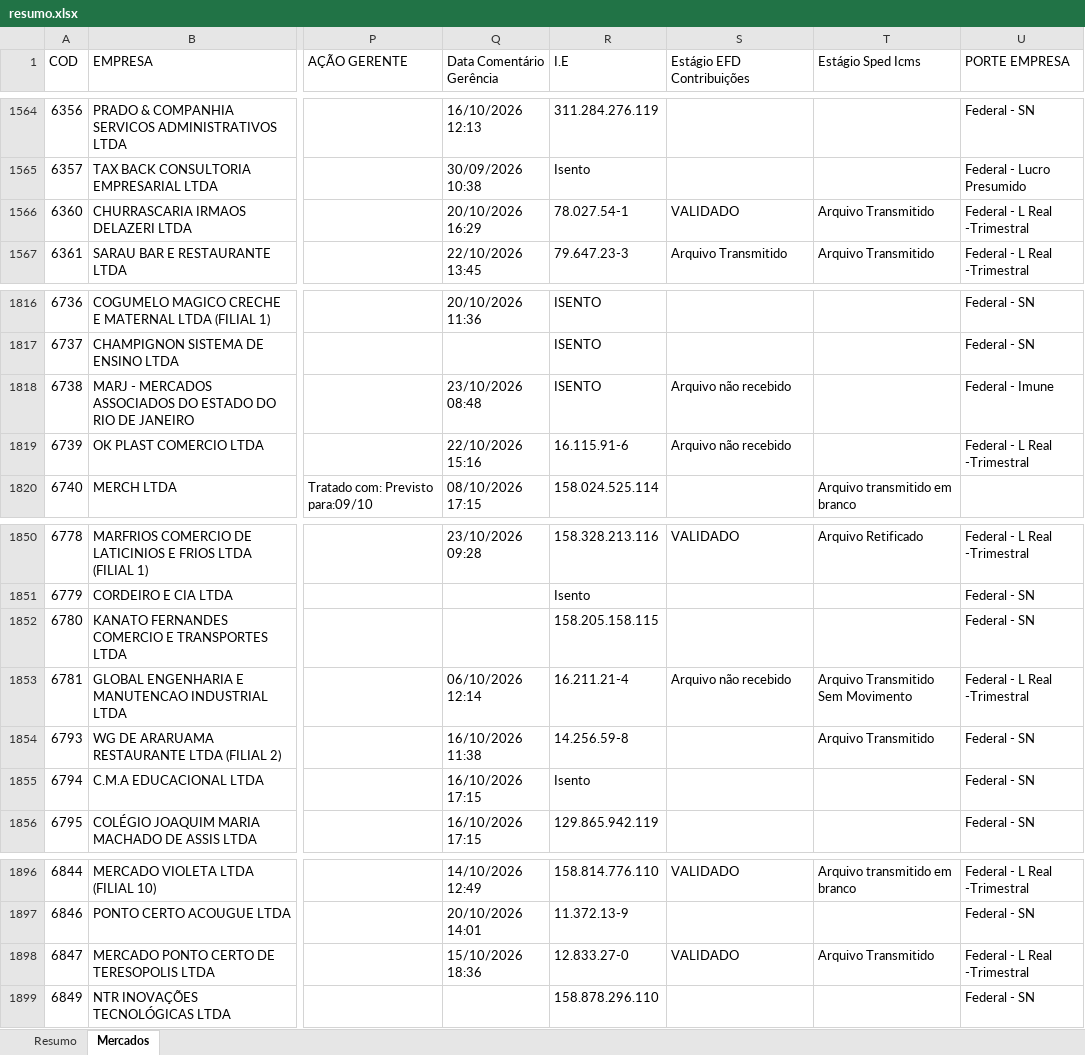
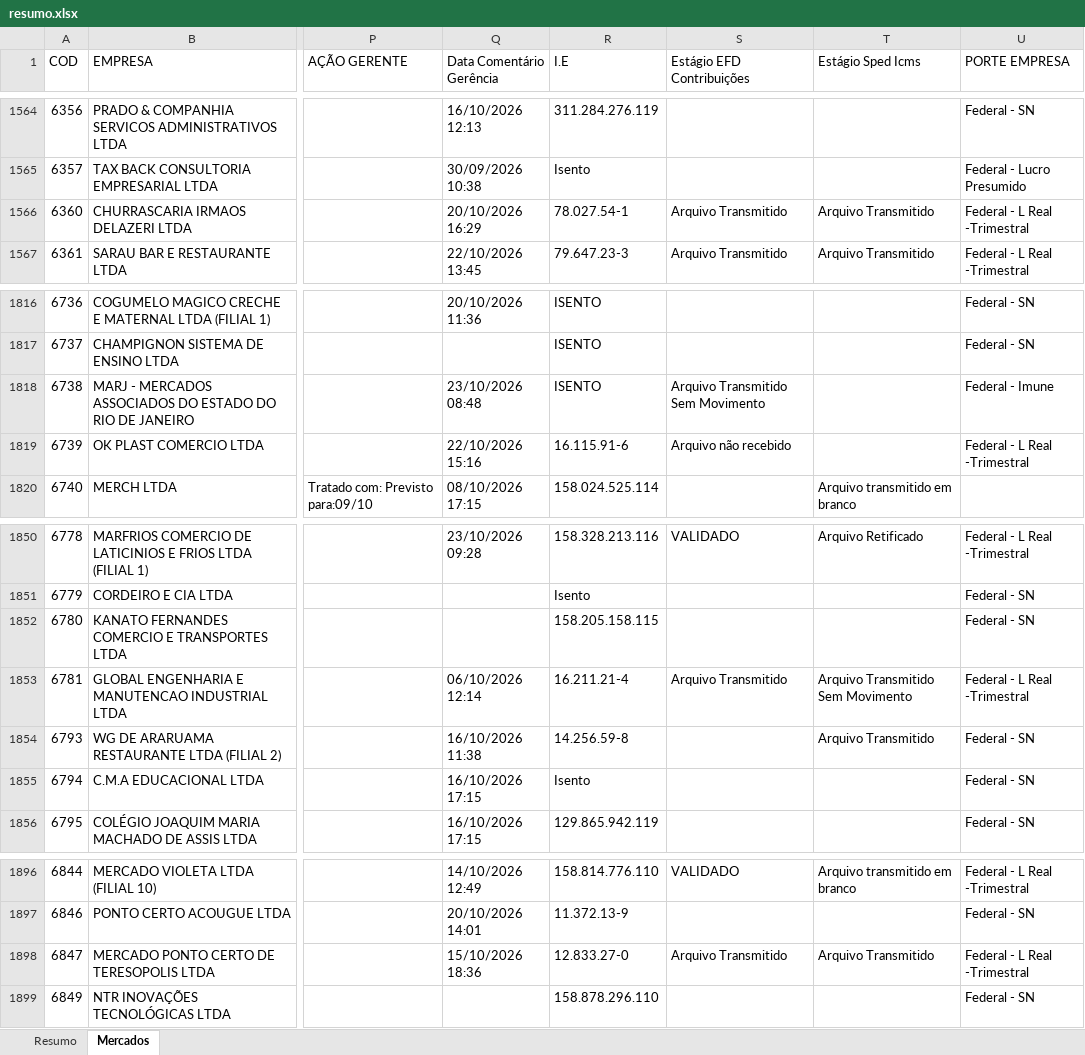
Before and after one commit to Controladoria-MG/Controle-de-Fechamentos, an Excel workbook: data/relatorio_fechamentos/resumo.xlsx, sheet Mercados, drawn as a sheet; only a part is shown, gaps mark what is left out; values as stored, in another font and other column widths than the file's, no borders; the diff covers the shown part only; the diff names each change by its address in the sheet, - before the commit and + after, or states it on an @@ line.

```diff
--- a/data/relatorio_fechamentos/resumo.xlsx (sheet Mercados)
+++ b/data/relatorio_fechamentos/resumo.xlsx (sheet Mercados)
-S1566 (Estágio EFD Contribuições): VALIDADO
+S1566 (Estágio EFD Contribuições): Arquivo Transmitido
-S1818 (Estágio EFD Contribuições): Arquivo não recebido
+S1818 (Estágio EFD Contribuições): Arquivo Transmitido Sem Movimento
-S1853 (Estágio EFD Contribuições): Arquivo não recebido
+S1853 (Estágio EFD Contribuições): Arquivo Transmitido
-S1898 (Estágio EFD Contribuições): VALIDADO
+S1898 (Estágio EFD Contribuições): Arquivo Transmitido
```
Also changed, not shown: 10 edited cells elsewhere in this sheet, sheet Resumo, 3 other files.
